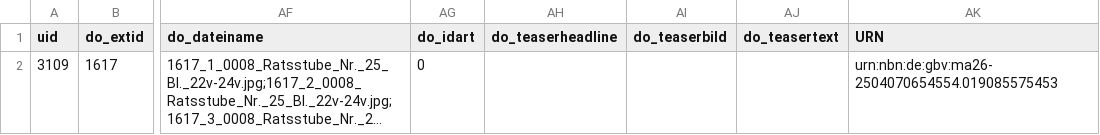
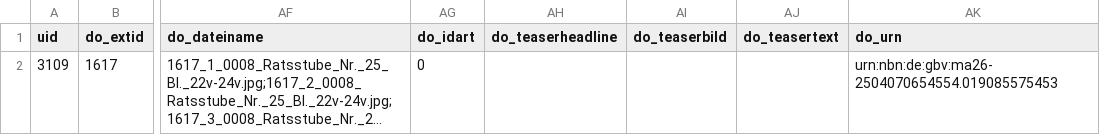
Before and after one commit to KayRail/csv-test, a CSV file: importtest.csv, drawn as a sheet; only a part is shown, gaps mark what is left out; long unchanged cells end in …; the diff names each change by its address in the sheet, - before the commit and + after, or states it on an @@ line.

Commit message:
Update importtest.csv

```diff
--- a/importtest.csv
+++ b/importtest.csv
-AK1: URN
+AK1: do_urn
```
